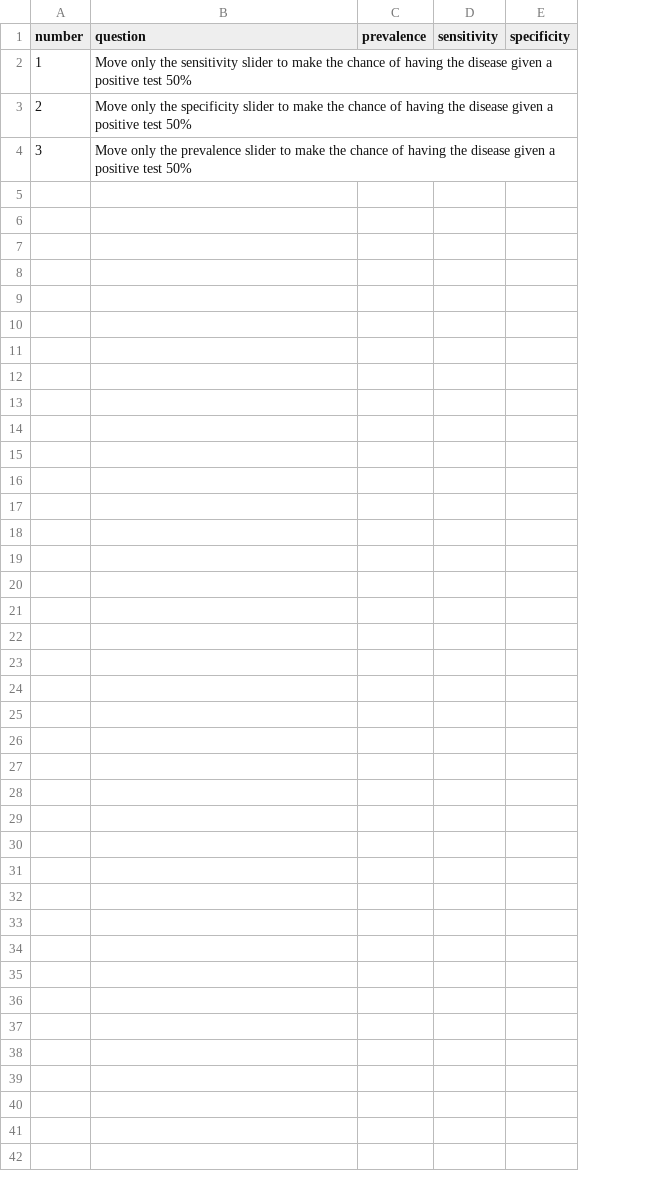
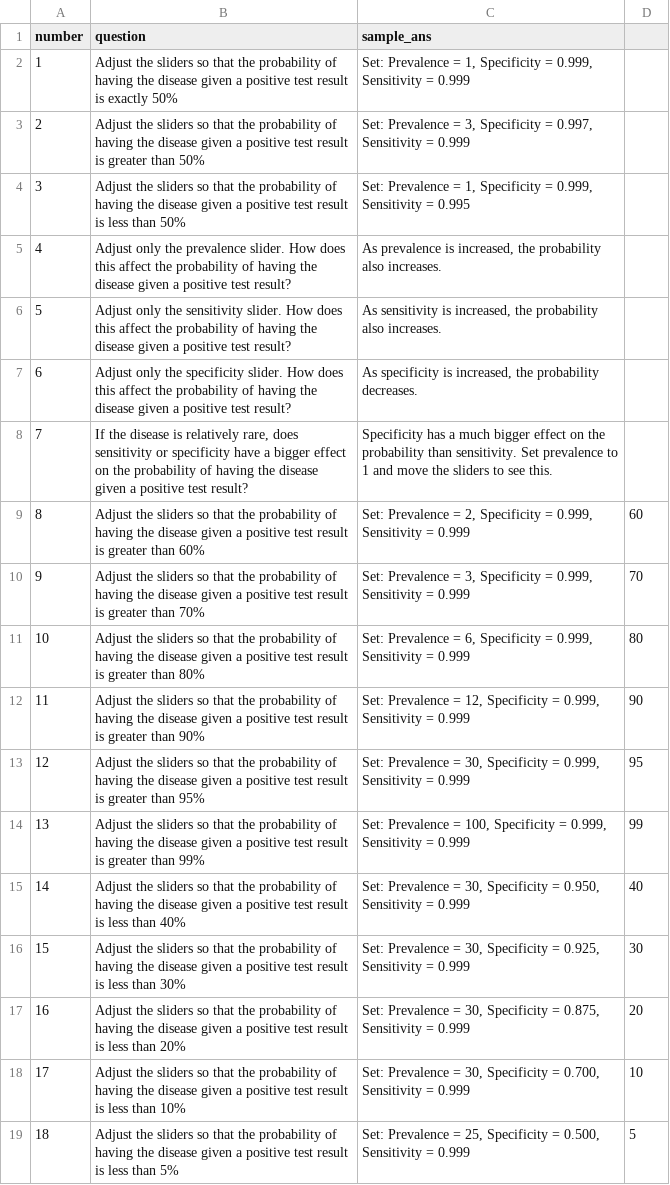
Before and after one commit to snmesser/Bayes_Thm, a CSV file: questionbank.csv, drawn as a sheet; removed rows and columns are numbered as before the commit, all else as after; the diff names each change by its address in the sheet, - before the commit and + after, or states it on an @@ line.

```diff
--- a/questionbank.csv
+++ b/questionbank.csv
-column C (prevalence), empty
-column D (sensitivity), empty
-column E (specificity), empty
+column C (sample_ans), rows 2-4: Set: Prevalence = 1, Specificity = 0.999, Sensitivity = 0.999 | Set: Prevalence = 3, Specificity = 0.997, Sensitivity = 0.999 | Set: Prevalence = 1, Specificity = 0.999, Sensitivity = 0.995
+column D, empty
-B2 (question): Move only the sensitivity slider to make the chance of having the disease given a positive test 50%
+B2 (question): Adjust the sliders so that the probability of having the disease given a positive test result is exactly 50%
-B3 (question): Move only the specificity slider to make the chance of having the disease given a positive test 50%
+B3 (question): Adjust the sliders so that the probability of having the disease given a positive test result is greater than 50%
-B4 (question): Move only the prevalence slider to make the chance of having the disease given a positive test 50%
+B4 (question): Adjust the sliders so that the probability of having the disease given a positive test result is less than 50%
+row 5: 4 | Adjust only the prevalence slider. How does this affect the probability of having the disease given a positive test result? | As prevalence is increased, the probability also increases.
+row 6: 5 | Adjust only the sensitivity slider. How does this affect the probability of having the disease given a positive test result? | As sensitivity is increased, the probability also increases.
+row 7: 6 | Adjust only the specificity slider. How does this affect the probability of having the disease given a positive test result? | As specificity is increased, the probability decreases.
+row 8: 7 | If the disease is relatively rare, does sensitivity or specificity have a bigger effect on the probability of having the disease given a positive test result? | Specificity has a much bigger effect on the probability than sensitivity. Set prevalence to 1 and move the sliders to see this.
+row 9: 8 | Adjust the sliders so that the probability of having the disease given a positive test result is greater than 60% | Set: Prevalence = 2, Specificity = 0.999, Sensitivity = 0.999 | 60
+row 10: 9 | Adjust the sliders so that the probability of having the disease given a positive test result is greater than 70% | Set: Prevalence = 3, Specificity = 0.999, Sensitivity = 0.999 | 70
+row 11: 10 | Adjust the sliders so that the probability of having the disease given a positive test result is greater than 80% | Set: Prevalence = 6, Specificity = 0.999, Sensitivity = 0.999 | 80
+row 12: 11 | Adjust the sliders so that the probability of having the disease given a positive test result is greater than 90% | Set: Prevalence = 12, Specificity = 0.999, Sensitivity = 0.999 | 90
+row 13: 12 | Adjust the sliders so that the probability of having the disease given a positive test result is greater than 95% | Set: Prevalence = 30, Specificity = 0.999, Sensitivity = 0.999 | 95
+row 14: 13 | Adjust the sliders so that the probability of having the disease given a positive test result is greater than 99% | Set: Prevalence = 100, Specificity = 0.999, Sensitivity = 0.999 | 99
+row 15: 14 | Adjust the sliders so that the probability of having the disease given a positive test result is less than 40% | Set: Prevalence = 30, Specificity = 0.950, Sensitivity = 0.999 | 40
+row 16: 15 | Adjust the sliders so that the probability of having the disease given a positive test result is less than 30% | Set: Prevalence = 30, Specificity = 0.925, Sensitivity = 0.999 | 30
+row 17: 16 | Adjust the sliders so that the probability of having the disease given a positive test result is less than 20% | Set: Prevalence = 30, Specificity = 0.875, Sensitivity = 0.999 | 20
+row 18: 17 | Adjust the sliders so that the probability of having the disease given a positive test result is less than 10% | Set: Prevalence = 30, Specificity = 0.700, Sensitivity = 0.999 | 10
+row 19: 18 | Adjust the sliders so that the probability of having the disease given a positive test result is less than 5% | Set: Prevalence = 25, Specificity = 0.500, Sensitivity = 0.999 | 5
```
Also changed, not shown: 6 other files.
